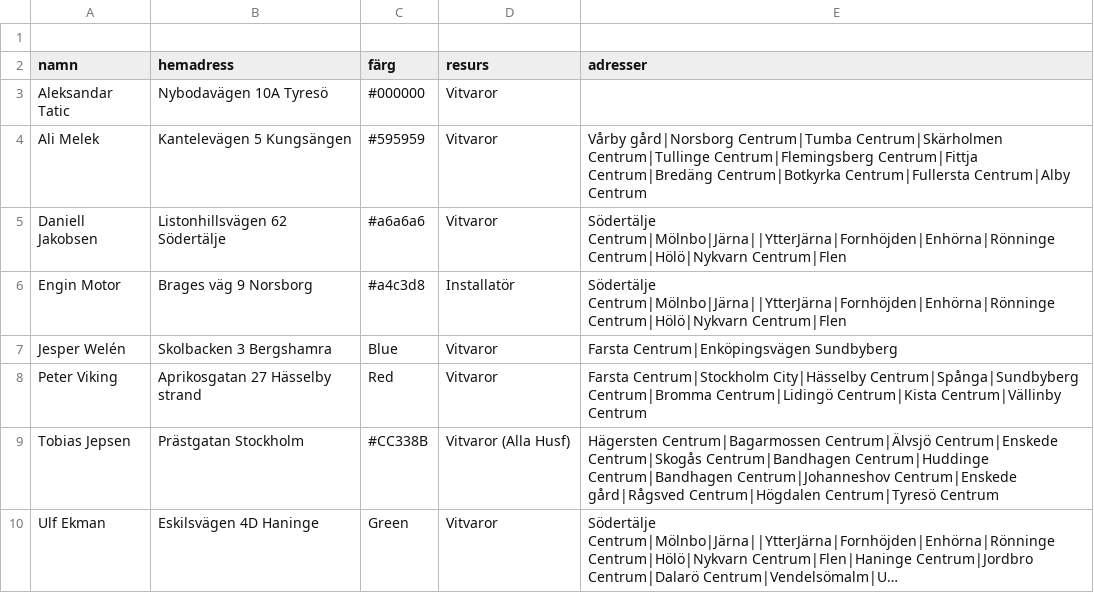
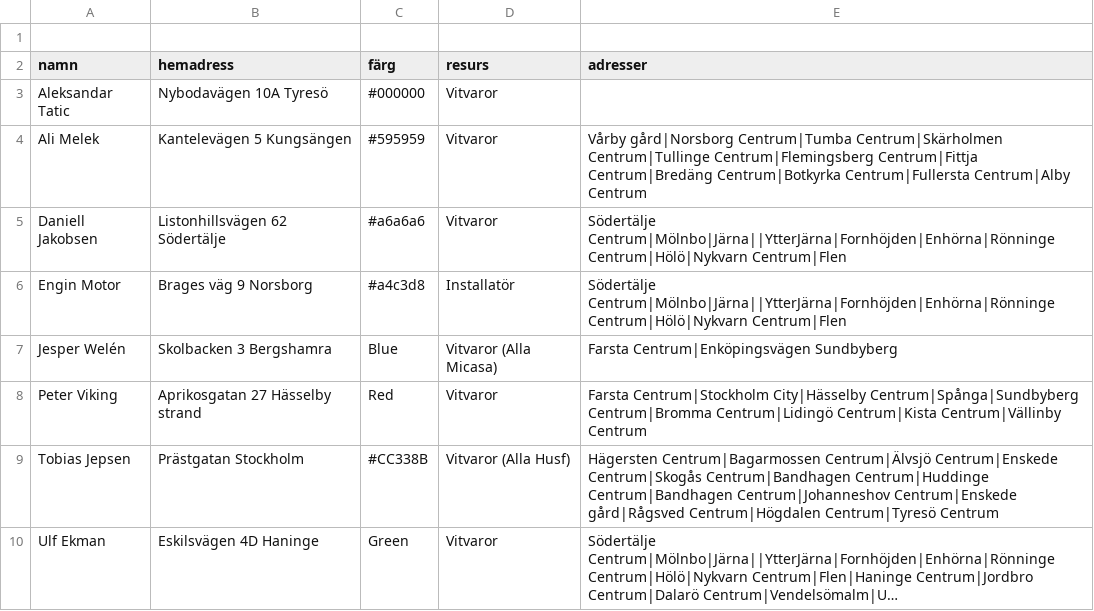
Before and after one commit to Perkanboy/Teknikerlista, a CSV file: list.csv, drawn as a sheet; long unchanged cells end in ….

Commit message:
Update list.csv

```diff
--- a/list.csv
+++ b/list.csv
@@ -6,3 +6,3 @@ Daniell Jakobsen,Listonhillsvägen 62 Södertälje,#a6a6a6,Vitvaror,"Södertälj
 Engin Motor,Brages väg 9 Norsborg,#a4c3d8,Installatör,"Södertälje Centrum|Mölnbo|Järna||YtterJärna|Fornhöjden|Enhörna|Rönninge Centrum|Hölö|Nykvarn Centrum|Flen"
-Jesper Welén,Skolbacken 3 Bergshamra,Blue,Vitvaror,"Farsta Centrum|Enköpingsvägen Sundbyberg"
+Jesper Welén,Skolbacken 3 Bergshamra,Blue,Vitvaror (Alla Micasa),"Farsta Centrum|Enköpingsvägen Sundbyberg"
 Peter Viking,Aprikosgatan 27 Hässelby strand,Red,Vitvaror,"Farsta Centrum|Stockholm City|Hässelby Centrum|Spånga|Sundbyberg Centrum|Bromma Centrum|Lidingö Centrum|Kista Centrum|Vällinby Centrum"
```
